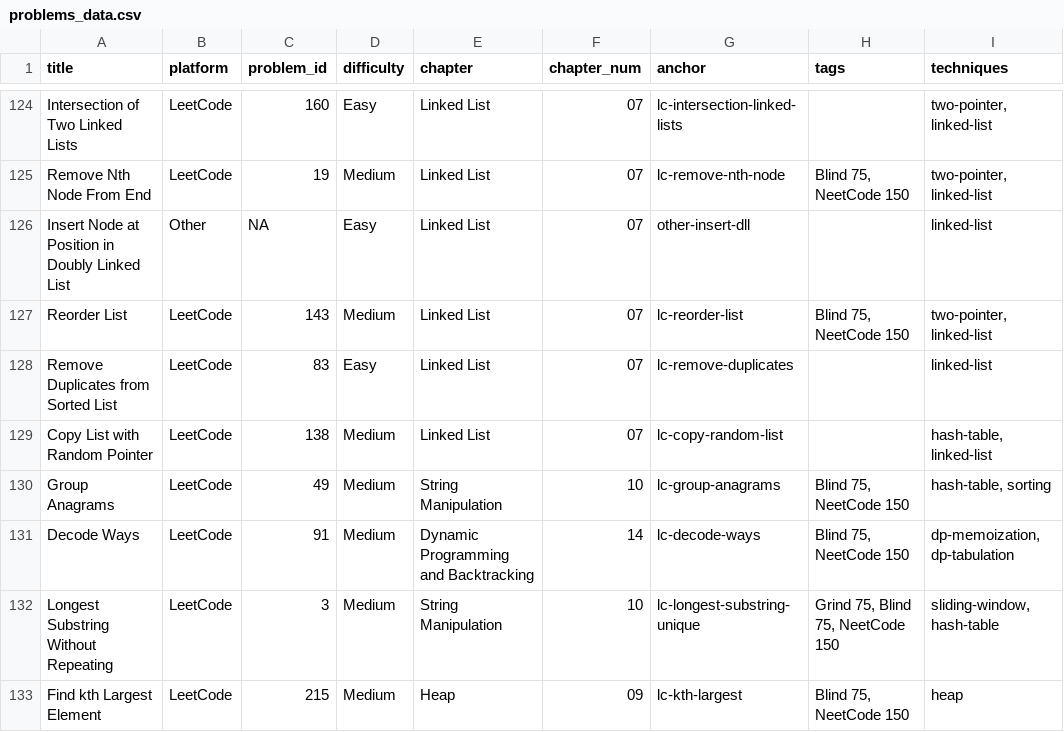
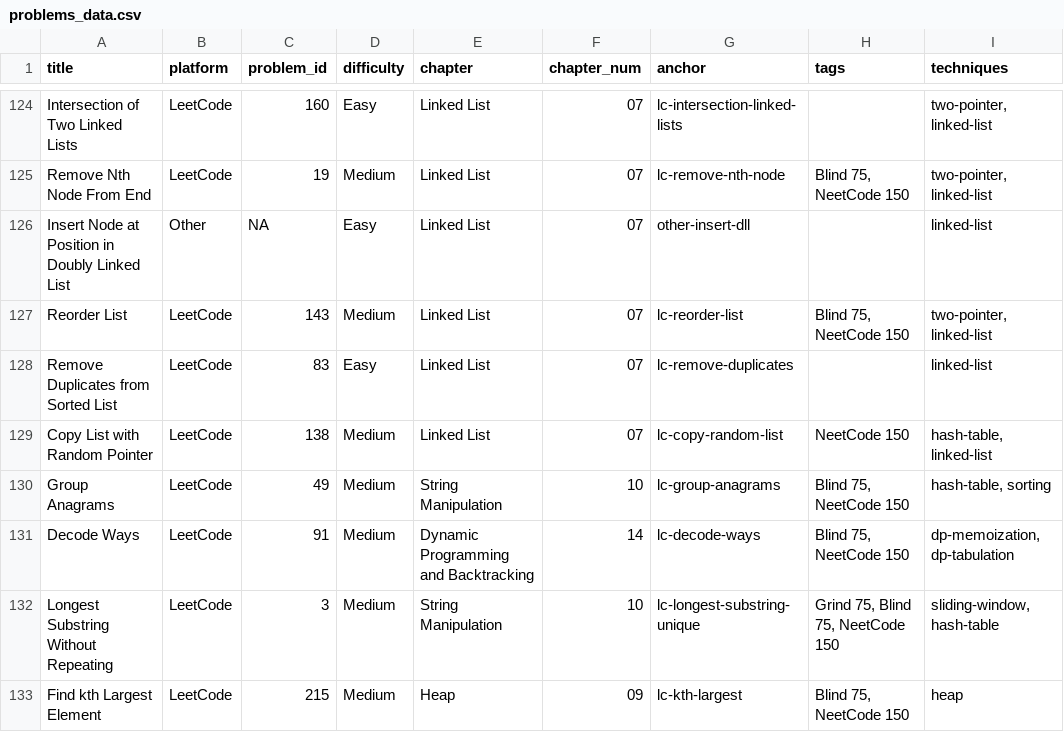
Before and after one commit to mcfongtw/CodingInterview, a CSV file: problems_data.csv, drawn as a sheet; only a part is shown, gaps mark what is left out; the diff covers the shown part only.

Commit message:
Add links to specific problems in introduction files
- Update intro files (03-array, 04-matrix, 05-tree, 06-graph, 07-linked-list, 08-stack-and-queue, 09-heap, 10-string-manipulation, 14-dp-and-backtracking) to include direct links to relevant problem implementations
- Add 'Note' callouts for problems belonging to larger patterns (e.g., N-Sum family)
- Ensure all mentioned problems have corresponding anchors in the text

```diff
--- a/problems_data.csv
+++ b/problems_data.csv
@@ -128,3 +128,3 @@ Reorder List,LeetCode,143,Medium,Linked List,07,lc-reorder-list,"Blind 75, NeetC
 Remove Duplicates from Sorted List,LeetCode,83,Easy,Linked List,07,lc-remove-duplicates,,linked-list
-Copy List with Random Pointer,LeetCode,138,Medium,Linked List,07,lc-copy-random-list,,"hash-table, linked-list"
+Copy List with Random Pointer,LeetCode,138,Medium,Linked List,07,lc-copy-random-list,NeetCode 150,"hash-table, linked-list"
 Group Anagrams,LeetCode,49,Medium,String Manipulation,10,lc-group-anagrams,"Blind 75, NeetCode 150","hash-table, sorting"
```
Also changed, not shown: 18 edited cells elsewhere in this file, 15 other files.
